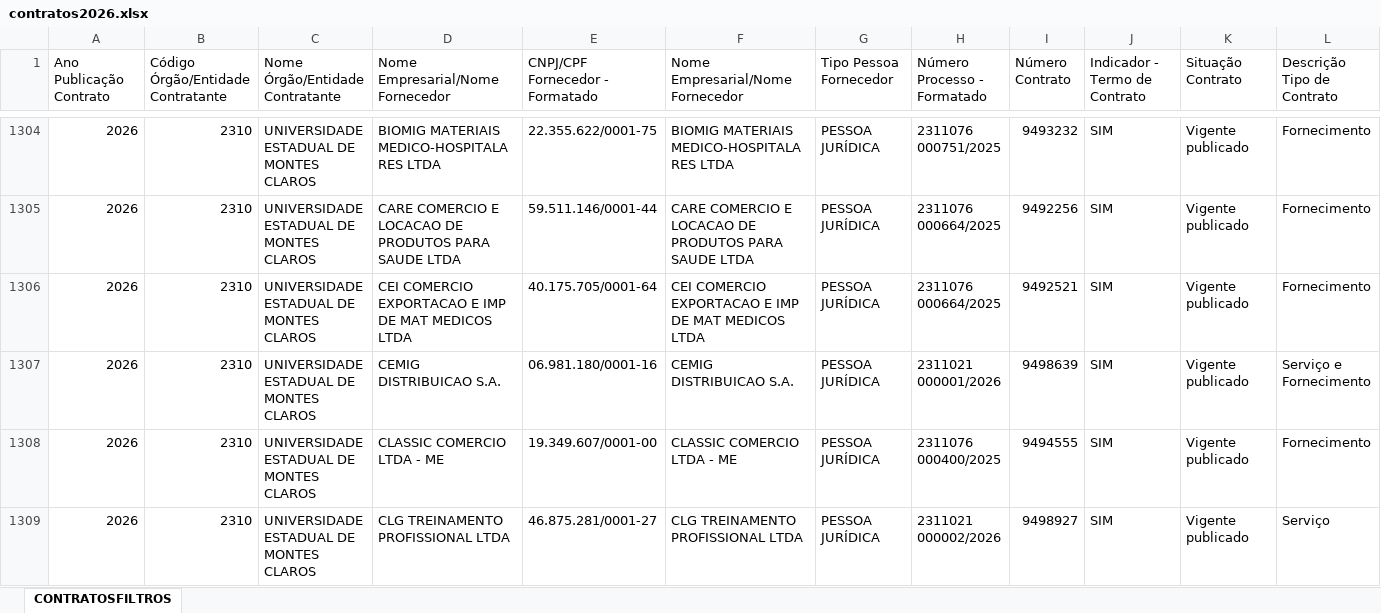
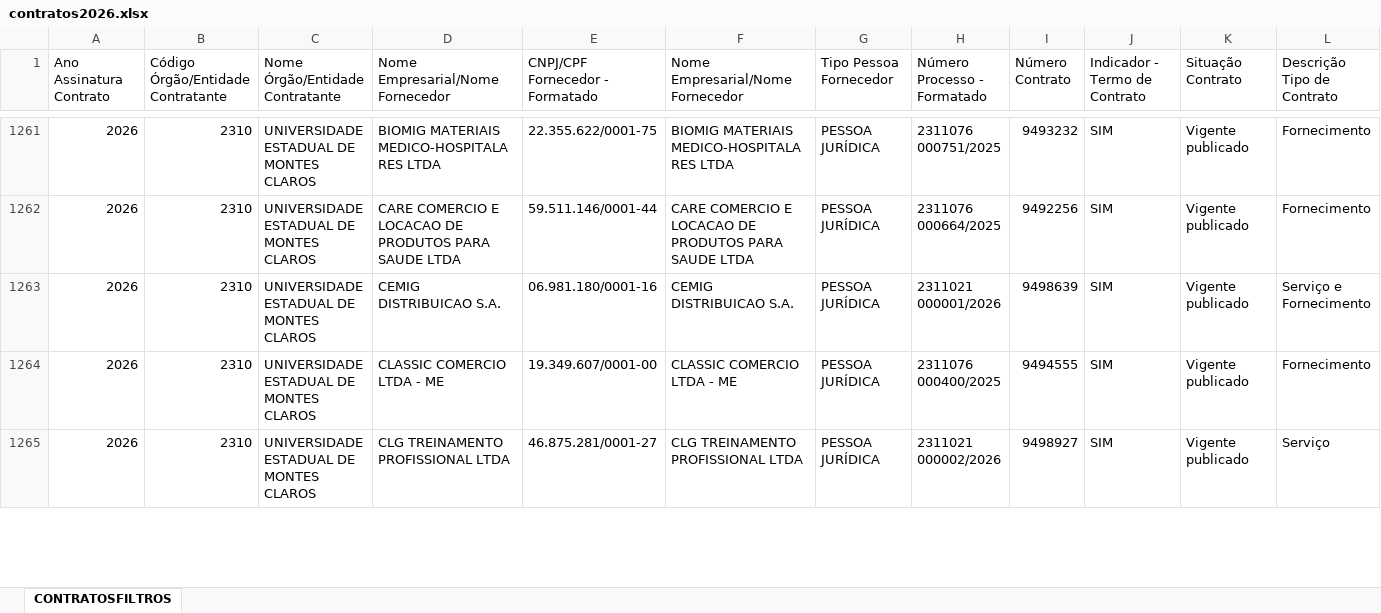
Before and after one commit to transparencia-mg/portal_contratos, an Excel workbook: upload/contratos2026.xlsx, sheet CONTRATOSFILTROS, drawn as a sheet; only a part is shown, gaps mark what is left out; values as stored, in another font and other column widths than the file's, no cell formats; rows hold the shown columns only; the diff covers the shown part only; the diff names each change by its address in the sheet, - before the commit and + after, or states it on an @@ line.

```diff
--- a/upload/contratos2026.xlsx (sheet CONTRATOSFILTROS)
+++ b/upload/contratos2026.xlsx (sheet CONTRATOSFILTROS)
-A1: Ano Publicação Contrato
+A1: Ano Assinatura Contrato
-row 1306: 2026 | 2310 | UNIVERSIDADE ESTADUAL DE MONTES CLAROS | CEI COMERCIO EXPORTACAO E IMP DE MAT MEDICOS LTDA | 40.175.705/0001-64 | CEI COMERCIO EXPORTACAO E IMP DE MAT MEDICOS LTDA | PESSOA JURÍDICA | 2311076 000664/2025 | 9492521 | SIM | Vigente publicado | Fornecimento
```
Also changed, not shown: 53 removed rows elsewhere in this sheet, cell formats, upload/itens2026.xlsx, 10 other files.
